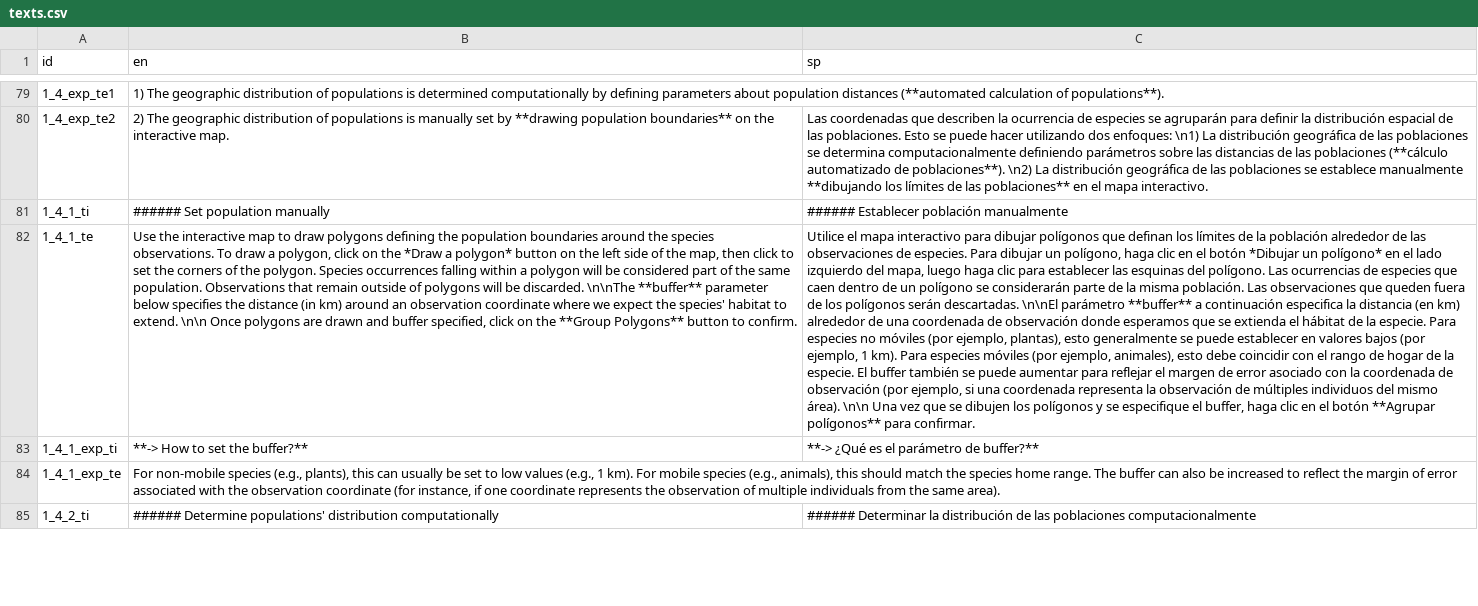
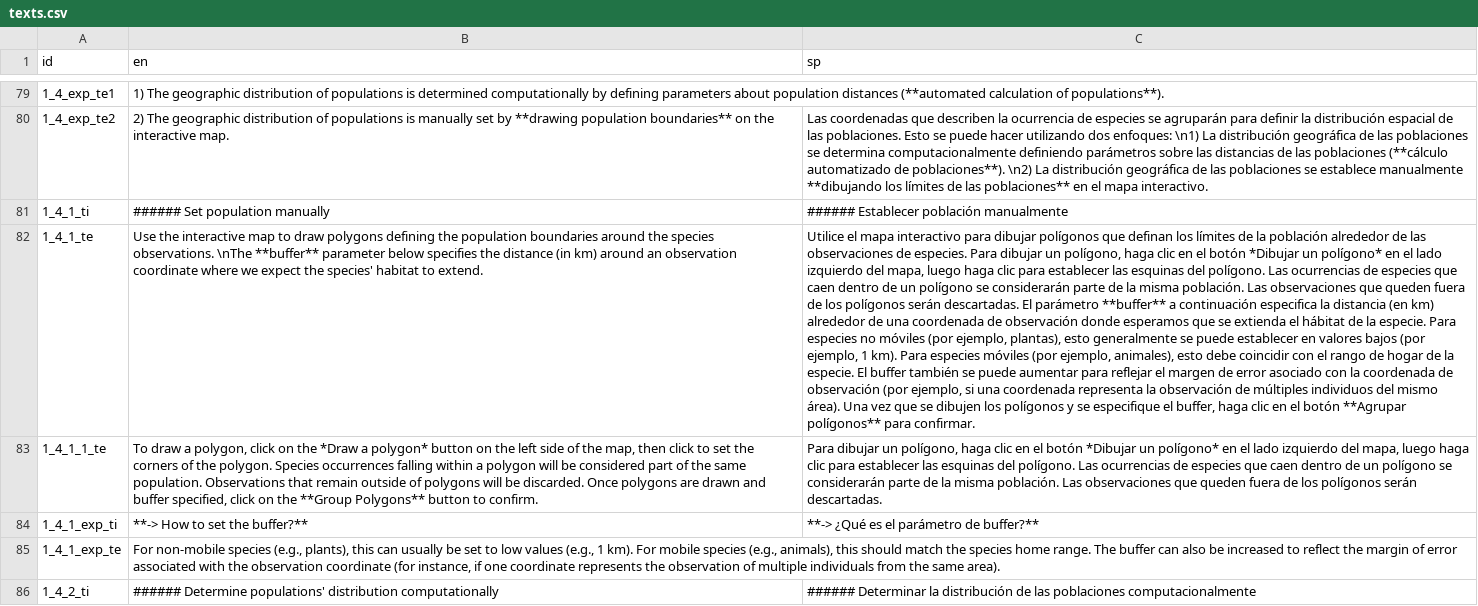
Before and after one commit to simonrabenmeister/Genes_from_Space_interface, a CSV file: texts.csv, drawn as a sheet; only a part is shown, gaps mark what is left out; the diff names each change by its address in the sheet, - before the commit and + after, or states it on an @@ line.

Commit message:
Update UI to allow easier polygon manipulation.

```diff
--- a/texts.csv
+++ b/texts.csv
-B82 (en): …species observations. To draw a polygon, click on the *Draw a polygon* button on the left side of the map, then click to set the corners of the polygon. Species occurrences falling within a polygon will be considered part of the same population. Observations that remain outside of polygons will be discarded. \n\nThe **buffer** parameter below specifies the distance (in km) around an observation coordinate where we expect the species' habitat to extend. \n\n Once polygons are drawn and buffer specified, click on the **Group Polygons** button to confirm.
+B82 (en): …species observations. \nThe **buffer** parameter below specifies the distance (in km) around an observation coordinate where we expect the species' habitat to extend.
-C82 (sp): …serán descartadas. \n\nEl parámetro **buffer** a continuación especifica la distancia (en km) alrededor de una coordenada de observación donde esperamos que se extienda el hábitat de la especie. Para especies no móviles (por ejemplo, plantas), esto generalmente se puede establecer en valores bajos (por ejemplo, 1 km). Para especies móviles (por ejemplo, animales), esto debe coincidir con el rango de hogar de la especie. El buffer también se puede aumentar para reflejar el margen de error asociado con la coordenada de observación (por ejemplo, si una coordenada representa la observación de múltiples individuos del mismo área). \n\n Una vez…
+C82 (sp): …serán descartadas. El parámetro **buffer** a continuación especifica la distancia (en km) alrededor de una coordenada de observación donde esperamos que se extienda el hábitat de la especie. Para especies no móviles (por ejemplo, plantas), esto generalmente se puede establecer en valores bajos (por ejemplo, 1 km). Para especies móviles (por ejemplo, animales), esto debe coincidir con el rango de hogar de la especie. El buffer también se puede aumentar para reflejar el margen de error asociado con la coordenada de observación (por ejemplo, si una coordenada representa la observación de múltiples individuos del mismo área). Una vez…
+row 83: 1_4_1_1_te | To draw a polygon, click on the *Draw a polygon* button on the left side of the map, then click to set the corners of the polygon. Species occurrences falling within a polygon will be considered part of the same population. Observations that remain outside of polygons will be discarded. Once polygons are drawn and buffer specified, click on the **Group Polygons** button to confirm. | Para dibujar un polígono, haga clic en el botón *Dibujar un polígono* en el lado izquierdo del mapa, luego haga clic para establecer las esquinas del polígono. Las ocurrencias de especies que caen dentro de un polígono se considerarán parte de la misma población. Las observaciones que queden fuera de los polígonos serán descartadas.
```
Also changed, not shown: 4 other files.
